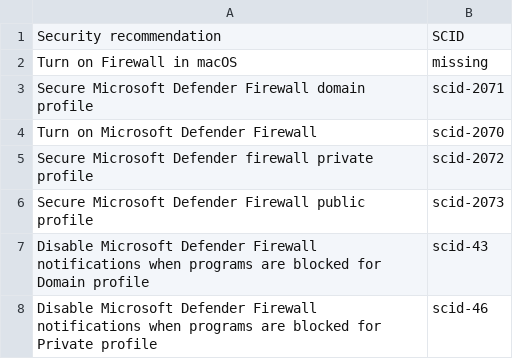
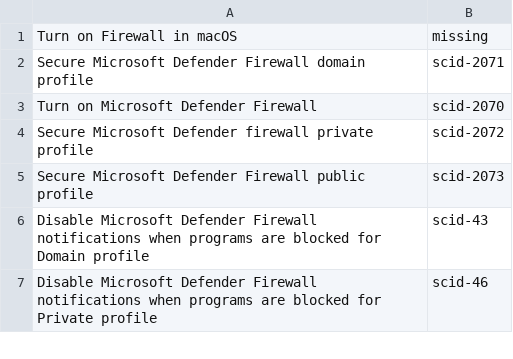
Before and after one commit to Koosjuh/TeamPurple, a CSV file: Other-Recommendations.csv, drawn as a sheet; only a part is shown.

Commit message:
Update Other-Recommendations.csv

```diff
--- a/Other-Recommendations.csv
+++ b/Other-Recommendations.csv
@@ -1,2 +1 @@
-Security recommendation;SCID
 Turn on Firewall in macOS;missing
```
